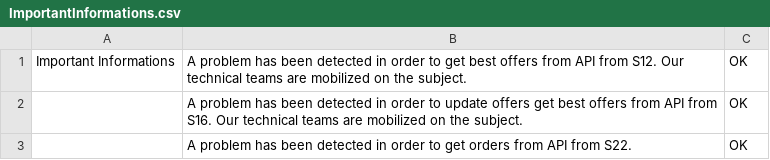
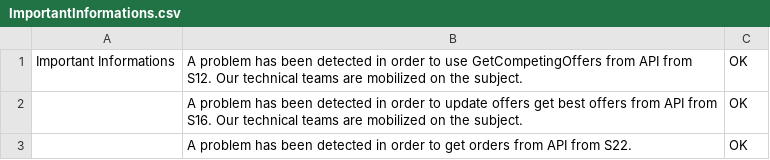
Before and after one commit to FlorentFERRAND/APIDashboard, a CSV file: wwwroot/APISOAP/Production/ImportantInformations.csv, drawn as a sheet.

```diff
--- a/wwwroot/APISOAP/Production/ImportantInformations.csv
+++ b/wwwroot/APISOAP/Production/ImportantInformations.csv
@@ -1,2 +1,2 @@
-Important Informations;A problem has been detected in order to get best offers from API from S12. Our technical teams are mobilized on the subject.;OK
+Important Informations;A problem has been detected in order to use GetCompetingOffers from API from S12. Our technical teams are mobilized on the subject.;OK
 ;A problem has been detected in order to update offers get best offers from API from S16. Our technical teams are mobilized on the subject.;OK
```
